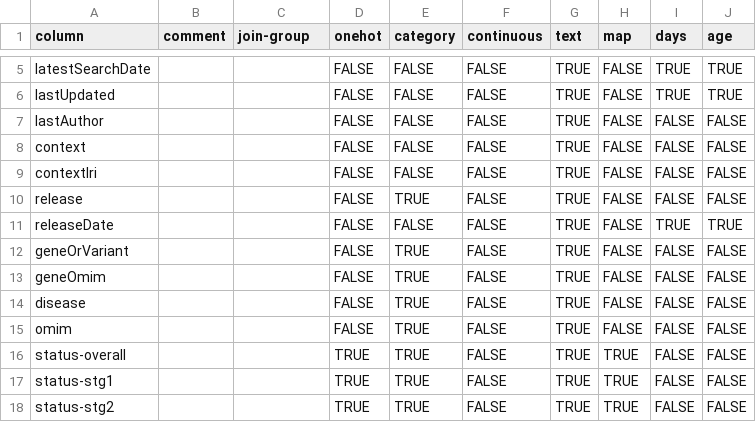
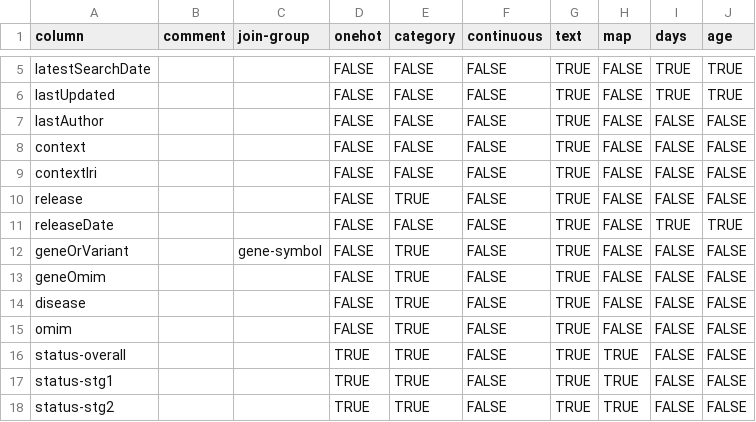
Before and after one commit to mgbpm/CATT, a CSV file: sources/clingen-overall-scores-adult/dictionary.csv, drawn as a sheet; only a part is shown, gaps mark what is left out.

```diff
--- a/sources/clingen-overall-scores-adult/dictionary.csv
+++ b/sources/clingen-overall-scores-adult/dictionary.csv
@@ -11,3 +11,3 @@ release,,,FALSE,TRUE,FALSE,TRUE,FALSE,FALSE,FALSE
 releaseDate,,,FALSE,FALSE,FALSE,TRUE,FALSE,TRUE,TRUE
-geneOrVariant,,,FALSE,TRUE,FALSE,TRUE,FALSE,FALSE,FALSE
+geneOrVariant,,gene-symbol,FALSE,TRUE,FALSE,TRUE,FALSE,FALSE,FALSE
 geneOmim,,,FALSE,TRUE,FALSE,TRUE,FALSE,FALSE,FALSE
```
Also changed, not shown: sources/gencc-submissions/dictionary.csv, 1 other file.
